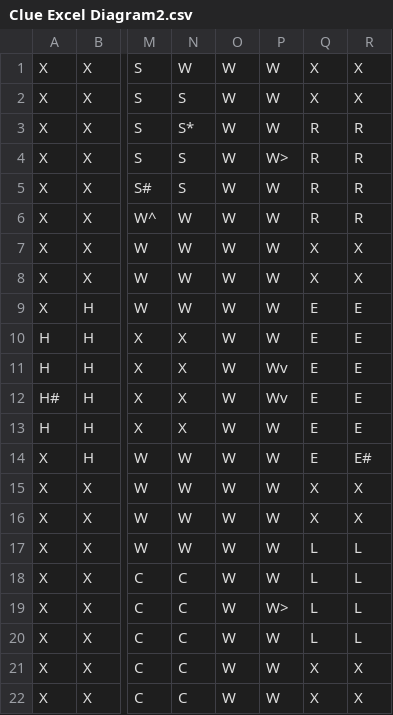
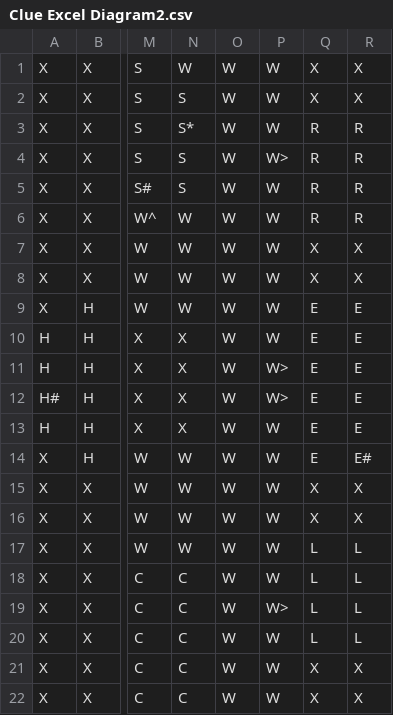
Before and after one commit to KaizelZero/ClueGame, a CSV file: src/data/Clue Excel Diagram2.csv, drawn as a sheet; only a part is shown, gaps mark what is left out; the diff names each change by its address in the sheet, - before the commit and + after, or states it on an @@ line.

```diff
--- a/src/data/Clue Excel Diagram2.csv
+++ b/src/data/Clue Excel Diagram2.csv
-P11:P12: Wv
+P11:P12: W>
```
Also changed, not shown: 3 other files.
